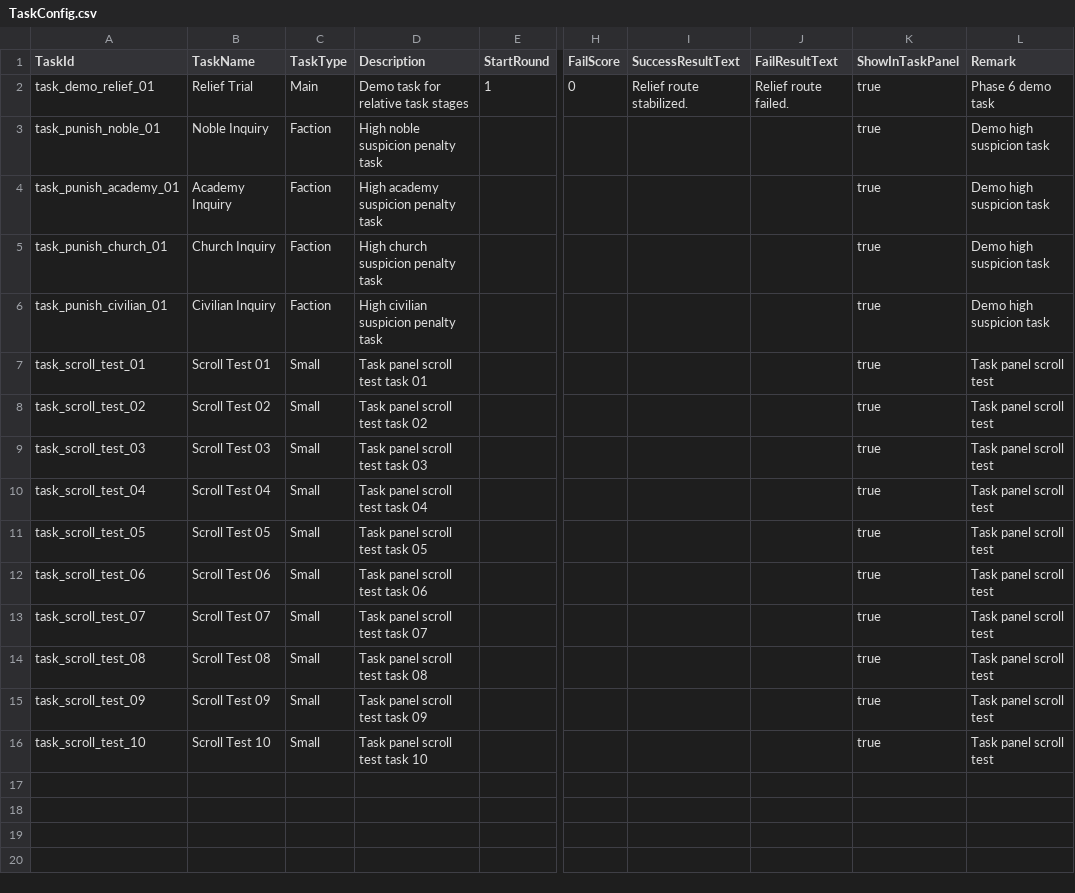
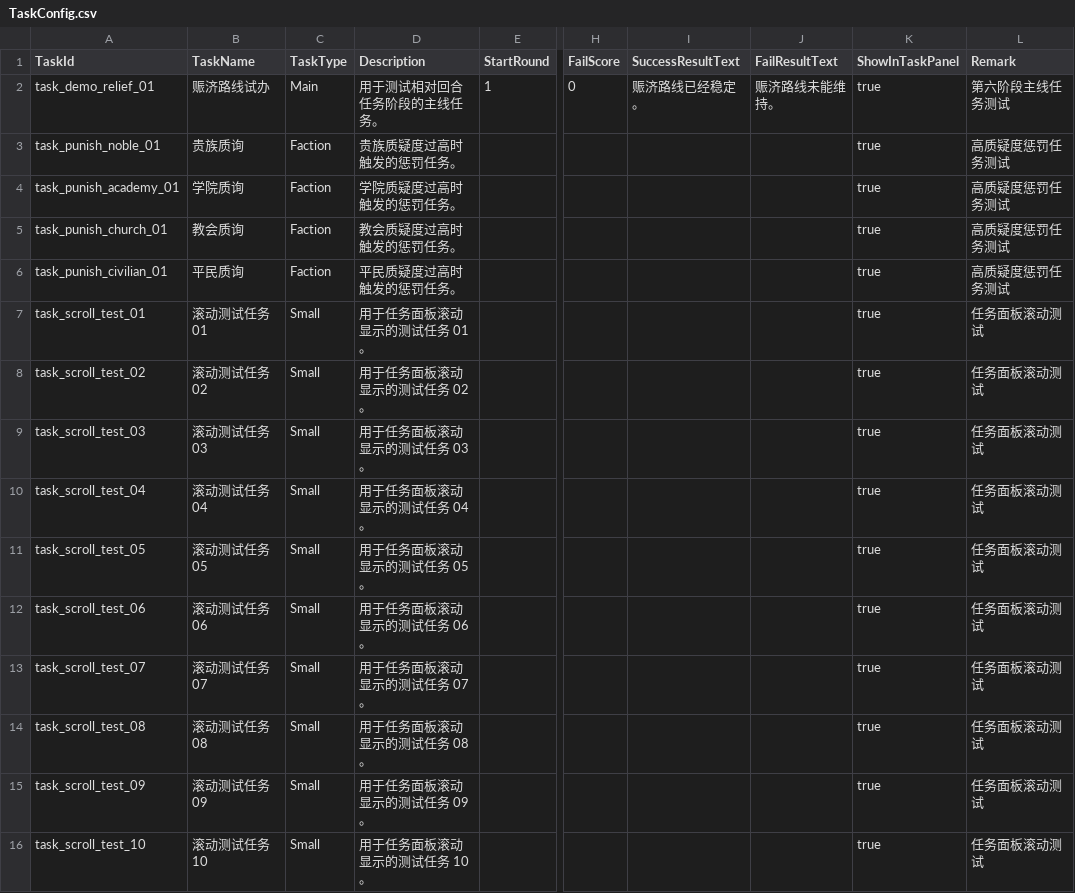
Before and after one commit to notsjj/12moons, a CSV file: My project/Assets/StreamingAssets/Configs/Demo/TaskConfig.csv, drawn as a sheet; only a part is shown, gaps mark what is left out; the diff names each change by its address in the sheet, - before the commit and + after, or states it on an @@ line.

```diff
--- a/My project/Assets/StreamingAssets/Configs/Demo/TaskConfig.csv
+++ b/My project/Assets/StreamingAssets/Configs/Demo/TaskConfig.csv
-B2 (TaskName): Relief Trial
+B2 (TaskName): 赈济路线试办
-D2 (Description): Demo task for relative task stages
+D2 (Description): 用于测试相对回合任务阶段的主线任务。
-I2 (SuccessResultText): Relief route stabilized.
+I2 (SuccessResultText): 赈济路线已经稳定。
-J2 (FailResultText): Relief route failed.
+J2 (FailResultText): 赈济路线未能维持。
-L2 (Remark): Phase 6 demo task
+L2 (Remark): 第六阶段主线任务测试
-B3 (TaskName): Noble Inquiry
+B3 (TaskName): 贵族质询
-D3 (Description): High noble suspicion penalty task
+D3 (Description): 贵族质疑度过高时触发的惩罚任务。
-L3:L6 (Remark): Demo high suspicion task
+L3:L6 (Remark): 高质疑度惩罚任务测试
-B4 (TaskName): Academy Inquiry
+B4 (TaskName): 学院质询
-D4 (Description): High academy suspicion penalty task
+D4 (Description): 学院质疑度过高时触发的惩罚任务。
-B5 (TaskName): Church Inquiry
+B5 (TaskName): 教会质询
-D5 (Description): High church suspicion penalty task
+D5 (Description): 教会质疑度过高时触发的惩罚任务。
-B6 (TaskName): Civilian Inquiry
+B6 (TaskName): 平民质询
-D6 (Description): High civilian suspicion penalty task
+D6 (Description): 平民质疑度过高时触发的惩罚任务。
-B7 (TaskName): Scroll Test 01
+B7 (TaskName): 滚动测试任务 01
-D7 (Description): Task panel scroll test task 01
+D7 (Description): 用于任务面板滚动显示的测试任务 01。
-L7:L16 (Remark): Task panel scroll test
+L7:L16 (Remark): 任务面板滚动测试
-B8 (TaskName): Scroll Test 02
+B8 (TaskName): 滚动测试任务 02
-D8 (Description): Task panel scroll test task 02
+D8 (Description): 用于任务面板滚动显示的测试任务 02。
-B9 (TaskName): Scroll Test 03
+B9 (TaskName): 滚动测试任务 03
-D9 (Description): Task panel scroll test task 03
+D9 (Description): 用于任务面板滚动显示的测试任务 03。
-B10 (TaskName): Scroll Test 04
+B10 (TaskName): 滚动测试任务 04
-D10 (Description): Task panel scroll test task 04
+D10 (Description): 用于任务面板滚动显示的测试任务 04。
-B11 (TaskName): Scroll Test 05
+B11 (TaskName): 滚动测试任务 05
-D11 (Description): Task panel scroll test task 05
+D11 (Description): 用于任务面板滚动显示的测试任务 05。
-B12 (TaskName): Scroll Test 06
+B12 (TaskName): 滚动测试任务 06
-D12 (Description): Task panel scroll test task 06
+D12 (Description): 用于任务面板滚动显示的测试任务 06。
-B13 (TaskName): Scroll Test 07
+B13 (TaskName): 滚动测试任务 07
-D13 (Description): Task panel scroll test task 07
+D13 (Description): 用于任务面板滚动显示的测试任务 07。
-B14 (TaskName): Scroll Test 08
+B14 (TaskName): 滚动测试任务 08
-D14 (Description): Task panel scroll test task 08
+D14 (Description): 用于任务面板滚动显示的测试任务 08。
-B15 (TaskName): Scroll Test 09
+B15 (TaskName): 滚动测试任务 09
-D15 (Description): Task panel scroll test task 09
+D15 (Description): 用于任务面板滚动显示的测试任务 09。
-B16 (TaskName): Scroll Test 10
+B16 (TaskName): 滚动测试任务 10
-D16 (Description): Task panel scroll test task 10
+D16 (Description): 用于任务面板滚动显示的测试任务 10。
```
Also changed, not shown: My project/Assets/StreamingAssets/Configs/Demo/FactionConfig.csv, My project/Assets/StreamingAssets/Configs/Demo/ItemConfig.csv, 22 other files.
